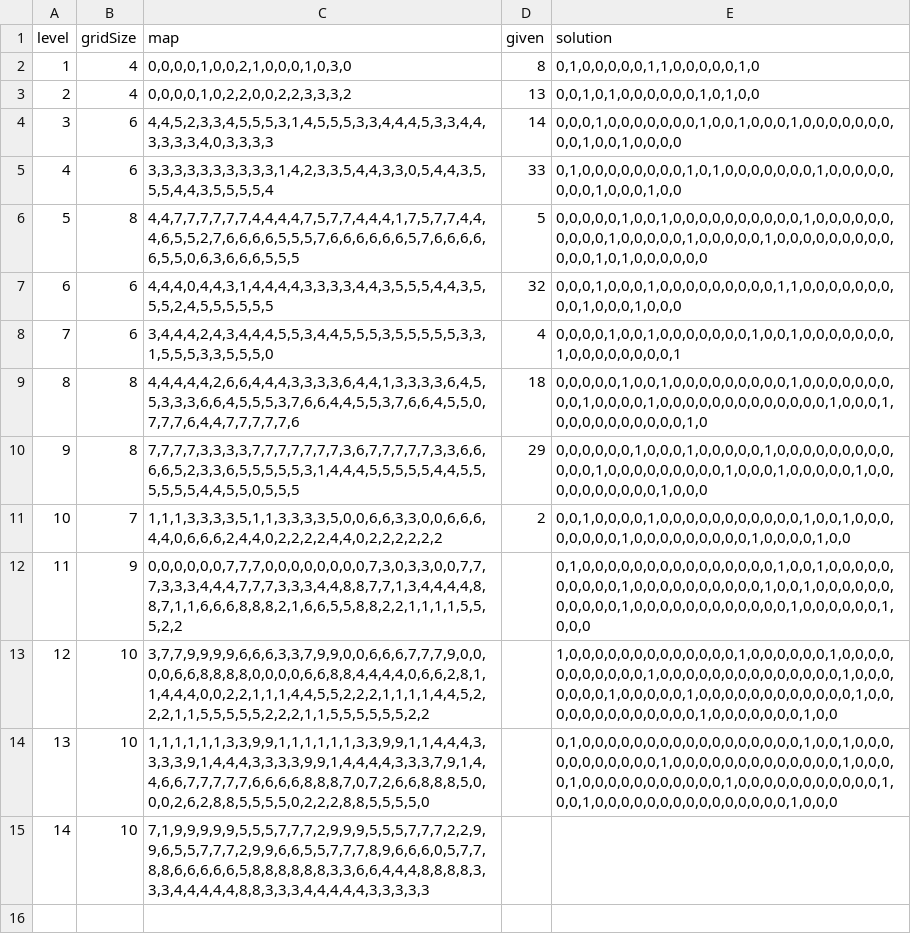
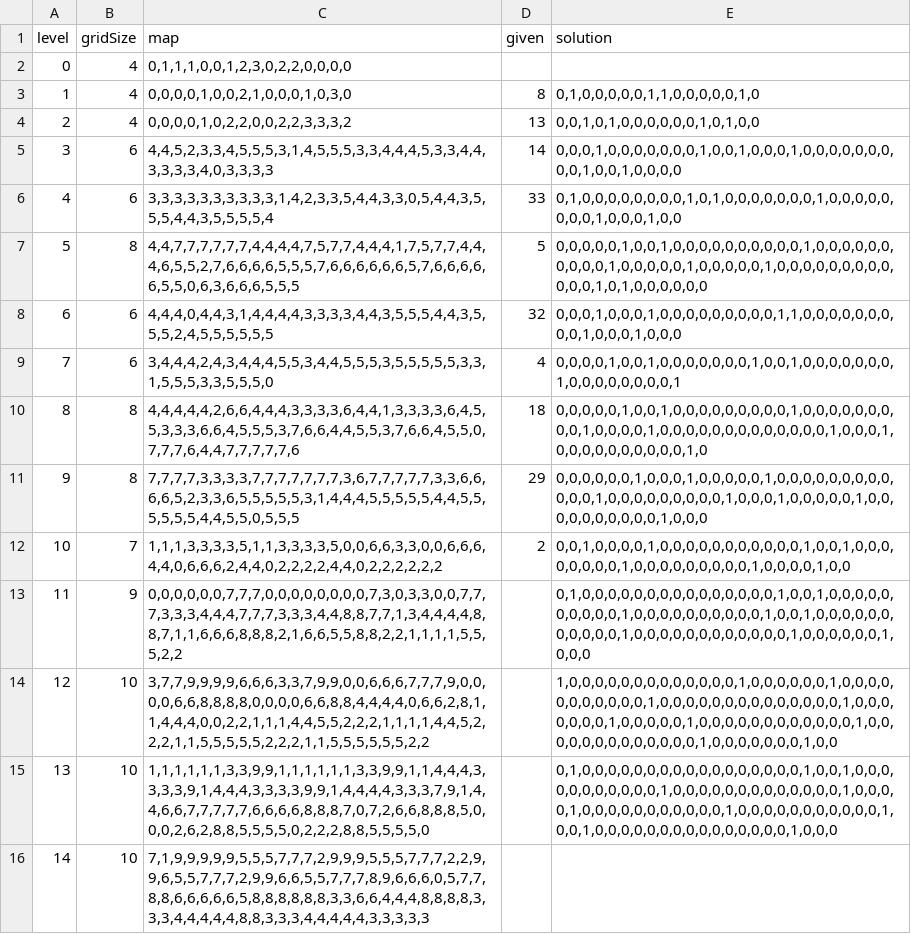
Before and after one commit to x-hu20/doku, a CSV file: Assets/Resources/levels.csv, drawn as a sheet; the diff names each change by its address in the sheet, - before the commit and + after, or states it on an @@ line.

```diff
--- a/Assets/Resources/levels.csv
+++ b/Assets/Resources/levels.csv
+row 2: 0 | 4 | 0,1,1,1,0,0,1,2,3,0,2,2,0,0,0,0
```
Also changed, not shown: 8 other files.
